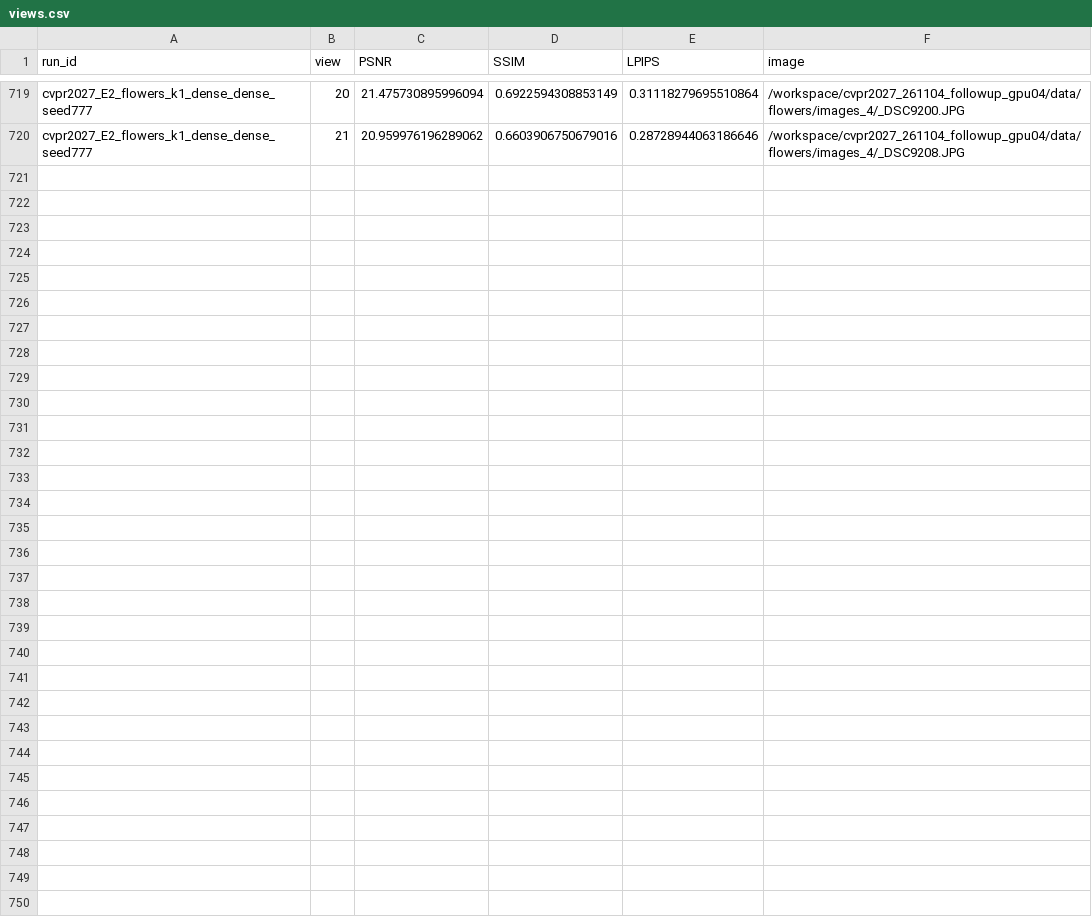
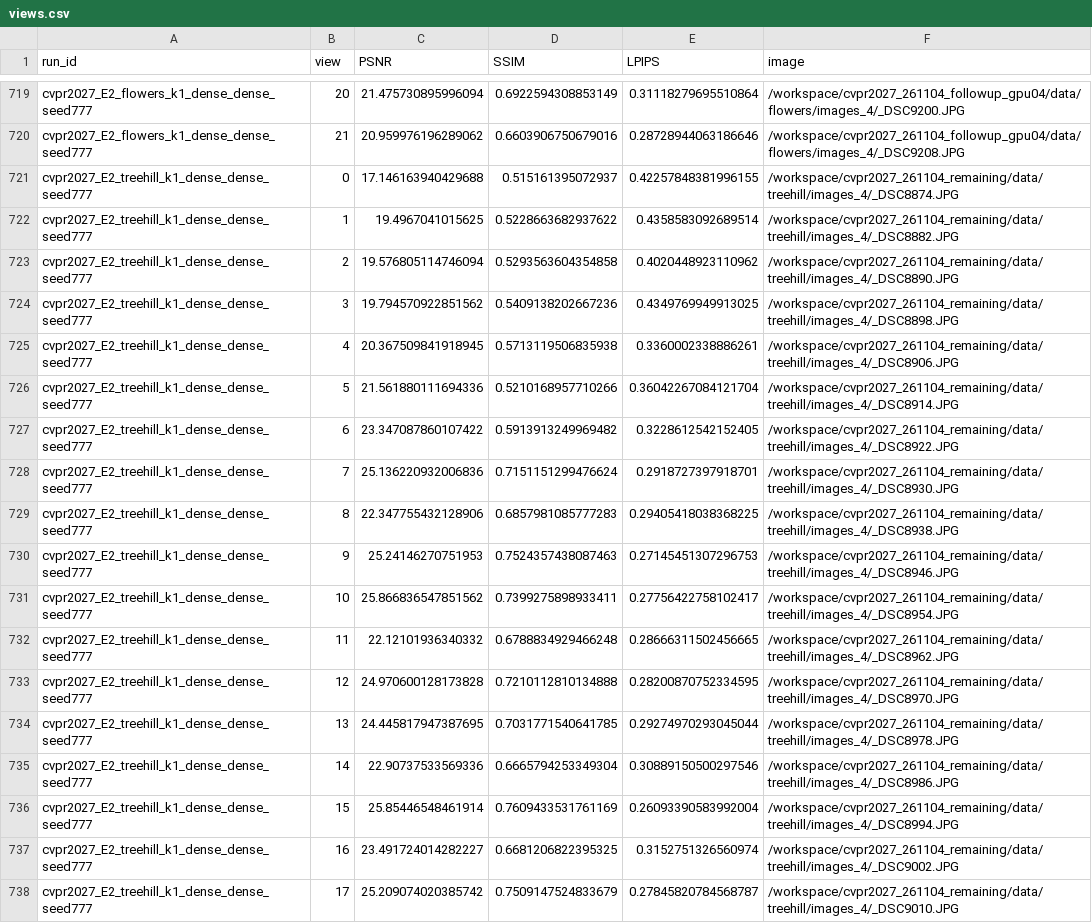
Before and after one commit to usnij/Research_repo, a CSV file: report/cvpr2027/views.csv, drawn as a sheet; only a part is shown, gaps mark what is left out; the diff names each change by its address in the sheet, - before the commit and + after, or states it on an @@ line.

Commit message:
Record verified Treehill dense MCMC evaluation and learning curves

```diff
--- a/report/cvpr2027/views.csv
+++ b/report/cvpr2027/views.csv
+row 721: cvpr2027_E2_treehill_k1_dense_dense_seed777 | 0 | 17.146163940429688 | 0.515161395072937 | 0.42257848381996155 | /workspace/cvpr2027_261104_remaining/data/treehill/images_4/_DSC8874.JPG
+row 722: cvpr2027_E2_treehill_k1_dense_dense_seed777 | 1 | 19.4967041015625 | 0.5228663682937622 | 0.4358583092689514 | /workspace/cvpr2027_261104_remaining/data/treehill/images_4/_DSC8882.JPG
+row 723: cvpr2027_E2_treehill_k1_dense_dense_seed777 | 2 | 19.576805114746094 | 0.5293563604354858 | 0.4020448923110962 | /workspace/cvpr2027_261104_remaining/data/treehill/images_4/_DSC8890.JPG
+row 724: cvpr2027_E2_treehill_k1_dense_dense_seed777 | 3 | 19.794570922851562 | 0.5409138202667236 | 0.4349769949913025 | /workspace/cvpr2027_261104_remaining/data/treehill/images_4/_DSC8898.JPG
+row 725: cvpr2027_E2_treehill_k1_dense_dense_seed777 | 4 | 20.367509841918945 | 0.5713119506835938 | 0.3360002338886261 | /workspace/cvpr2027_261104_remaining/data/treehill/images_4/_DSC8906.JPG
+row 726: cvpr2027_E2_treehill_k1_dense_dense_seed777 | 5 | 21.561880111694336 | 0.5210168957710266 | 0.36042267084121704 | /workspace/cvpr2027_261104_remaining/data/treehill/images_4/_DSC8914.JPG
+row 727: cvpr2027_E2_treehill_k1_dense_dense_seed777 | 6 | 23.347087860107422 | 0.5913913249969482 | 0.3228612542152405 | /workspace/cvpr2027_261104_remaining/data/treehill/images_4/_DSC8922.JPG
+row 728: cvpr2027_E2_treehill_k1_dense_dense_seed777 | 7 | 25.136220932006836 | 0.7151151299476624 | 0.2918727397918701 | /workspace/cvpr2027_261104_remaining/data/treehill/images_4/_DSC8930.JPG
+row 729: cvpr2027_E2_treehill_k1_dense_dense_seed777 | 8 | 22.347755432128906 | 0.6857981085777283 | 0.29405418038368225 | /workspace/cvpr2027_261104_remaining/data/treehill/images_4/_DSC8938.JPG
+row 730: cvpr2027_E2_treehill_k1_dense_dense_seed777 | 9 | 25.24146270751953 | 0.7524357438087463 | 0.27145451307296753 | /workspace/cvpr2027_261104_remaining/data/treehill/images_4/_DSC8946.JPG
+row 731: cvpr2027_E2_treehill_k1_dense_dense_seed777 | 10 | 25.866836547851562 | 0.7399275898933411 | 0.27756422758102417 | /workspace/cvpr2027_261104_remaining/data/treehill/images_4/_DSC8954.JPG
+row 732: cvpr2027_E2_treehill_k1_dense_dense_seed777 | 11 | 22.12101936340332 | 0.6788834929466248 | 0.28666311502456665 | /workspace/cvpr2027_261104_remaining/data/treehill/images_4/_DSC8962.JPG
+row 733: cvpr2027_E2_treehill_k1_dense_dense_seed777 | 12 | 24.970600128173828 | 0.7210112810134888 | 0.28200870752334595 | /workspace/cvpr2027_261104_remaining/data/treehill/images_4/_DSC8970.JPG
+row 734: cvpr2027_E2_treehill_k1_dense_dense_seed777 | 13 | 24.445817947387695 | 0.7031771540641785 | 0.29274970293045044 | /workspace/cvpr2027_261104_remaining/data/treehill/images_4/_DSC8978.JPG
+row 735: cvpr2027_E2_treehill_k1_dense_dense_seed777 | 14 | 22.90737533569336 | 0.6665794253349304 | 0.30889150500297546 | /workspace/cvpr2027_261104_remaining/data/treehill/images_4/_DSC8986.JPG
+row 736: cvpr2027_E2_treehill_k1_dense_dense_seed777 | 15 | 25.85446548461914 | 0.7609433531761169 | 0.26093390583992004 | /workspace/cvpr2027_261104_remaining/data/treehill/images_4/_DSC8994.JPG
+row 737: cvpr2027_E2_treehill_k1_dense_dense_seed777 | 16 | 23.491724014282227 | 0.6681206822395325 | 0.3152751326560974 | /workspace/cvpr2027_261104_remaining/data/treehill/images_4/_DSC9002.JPG
+row 738: cvpr2027_E2_treehill_k1_dense_dense_seed777 | 17 | 25.209074020385742 | 0.7509147524833679 | 0.27845820784568787 | /workspace/cvpr2027_261104_remaining/data/treehill/images_4/_DSC9010.JPG
```
Also changed, not shown: report/cvpr2027/curves.csv, report/cvpr2027/measures/submission_coverage.csv, 5 other files.
